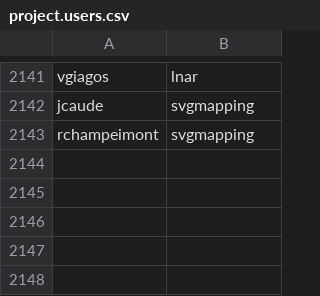
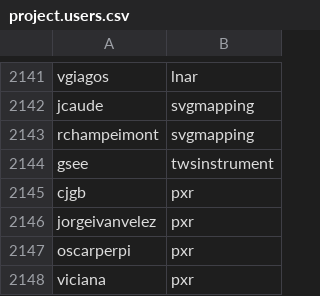
Before and after one commit to r-forge/inlinedocs, a CSV file: tex/2011-06-09-ibl/project.users.csv, drawn as a sheet; only a part is shown, gaps mark what is left out; the diff names each change by its address in the sheet, - before the commit and + after, or states it on an @@ line.

Commit message:
update instead of redownload
git-svn-id: svn://svn.r-forge.r-project.org/svnroot/inlinedocs@287 edb9625f-4e0d-4859-8d74-9fd3b1da38cb

```diff
--- a/tex/2011-06-09-ibl/project.users.csv
+++ b/tex/2011-06-09-ibl/project.users.csv
+row 2144: gsee | twsinstrument
+row 2145: cjgb | pxr
+row 2146: jorgeivanvelez | pxr
+row 2147: oscarperpi | pxr
+row 2148: viciana | pxr
```
Also changed, not shown: tex/2011-06-09-ibl/project.stats.csv, 1 other file.
